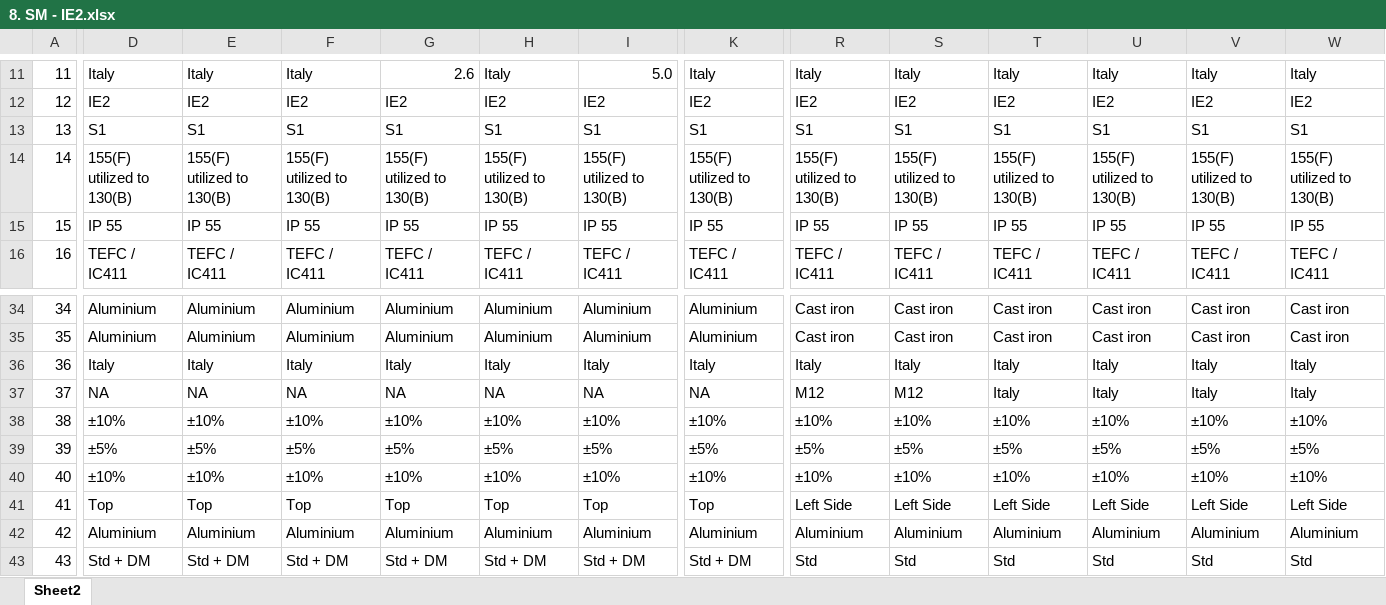
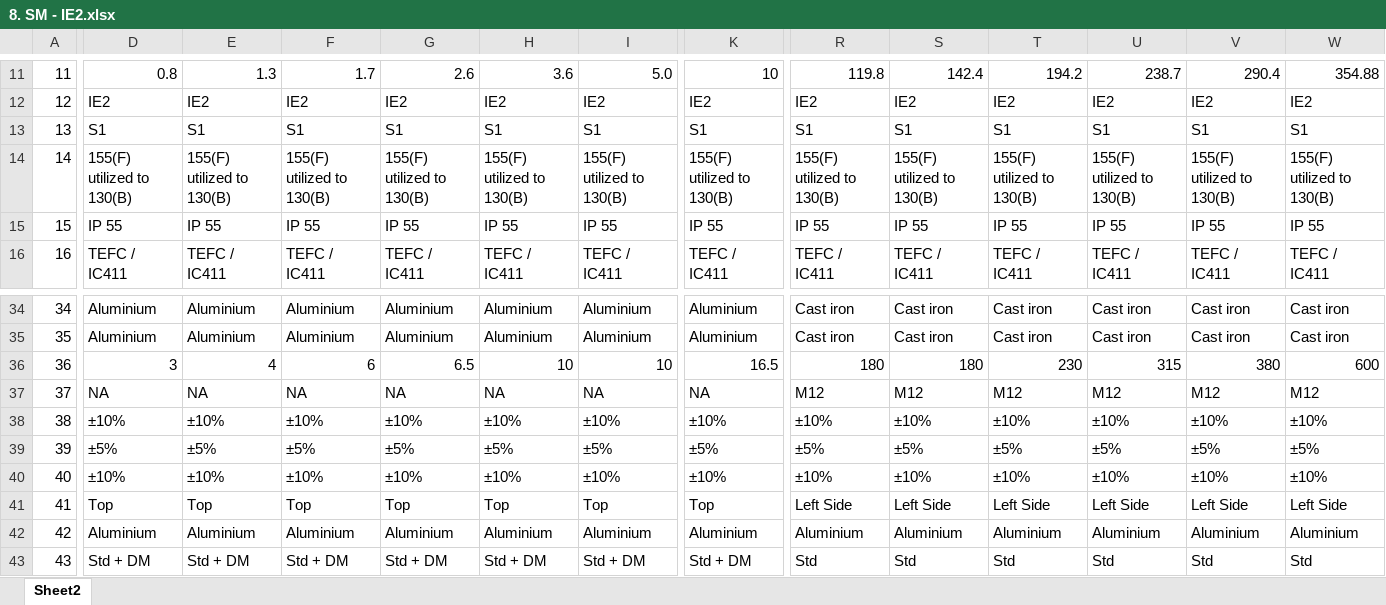
Before and after one commit to Jeyasabari05/MGM-Varvel-DS, an Excel workbook: data/source_files/8. SM - IE2.xlsx, sheet Sheet2, drawn as a sheet; only a part is shown, gaps mark what is left out; values as stored, in another font and other column widths than the file's, no cell formats; charts and pictures not drawn; the diff covers the shown part only; the diff names each change by its address in the sheet, - before the commit and + after, or states it on an @@ line.

Commit message:
Excel sheet updates for SMX-IE2

```diff
--- a/data/source_files/8. SM - IE2.xlsx (sheet Sheet2)
+++ b/data/source_files/8. SM - IE2.xlsx (sheet Sheet2)
-D11: Italy
+D11: 0.8
-E11: Italy
+E11: 1.3
-F11: Italy
+F11: 1.7
-H11: Italy
+H11: 3.6
-K11: Italy
+K11: 10
-R11: Italy
+R11: 119.8
-S11: Italy
+S11: 142.4
-T11: Italy
+T11: 194.2
-U11: Italy
+U11: 238.7
-V11: Italy
+V11: 290.4
-W11: Italy
+W11: 354.88
-D36: Italy
+D36: 3
-E36: Italy
+E36: 4
-F36: Italy
+F36: 6
-G36: Italy
+G36: 6.5
-H36: Italy
+H36: 10
-I36: Italy
+I36: 10
-K36: Italy
+K36: 16.5
-R36: Italy
+R36: 180
-S36: Italy
+S36: 180
-T36: Italy
+T36: 230
-U36: Italy
+U36: 315
-V36: Italy
+V36: 380
-W36: Italy
+W36: 600
-T37: Italy
+T37: M12
-U37: Italy
+U37: M12
-V37: Italy
+V37: M12
-W37: Italy
+W37: M12
```
Also changed, not shown: 134 edited cells elsewhere in this sheet, cell formats, charts or pictures, 2 other files.
